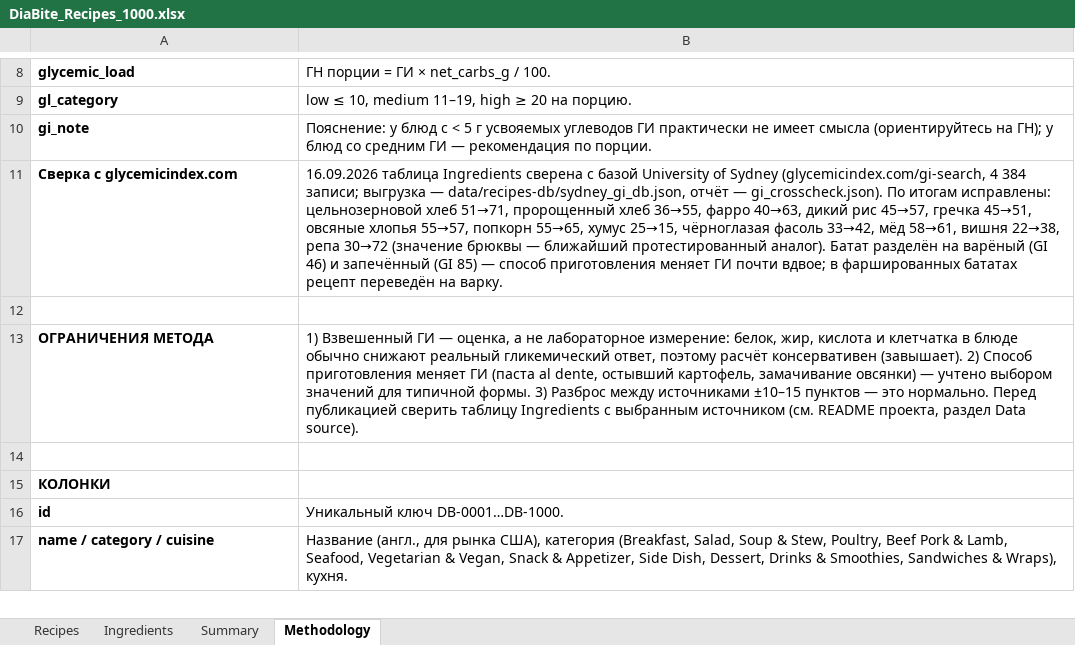
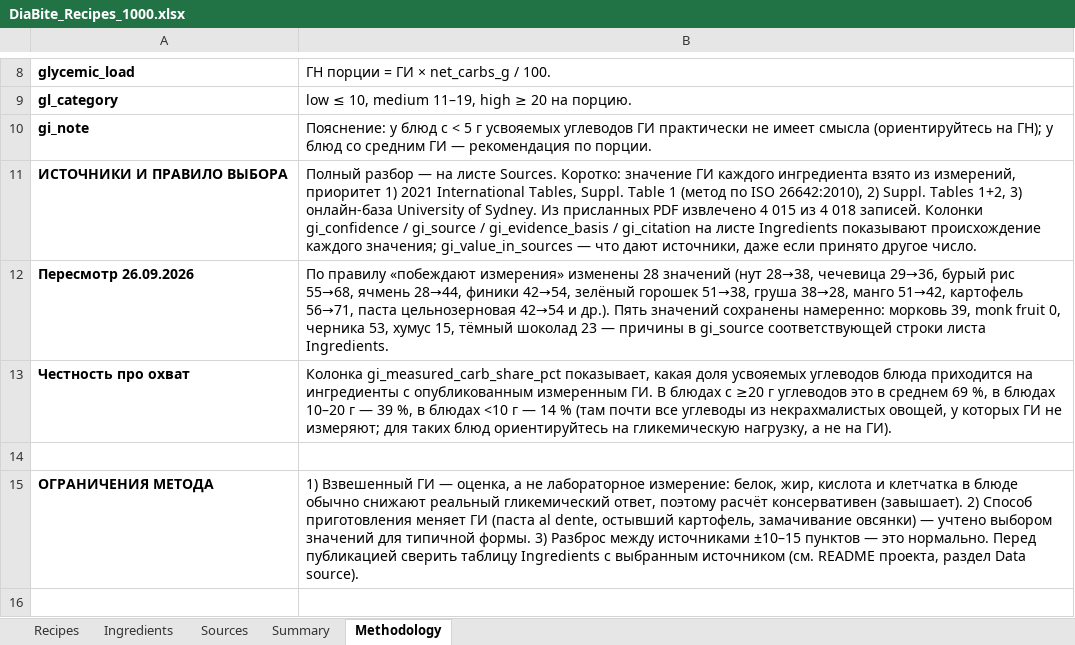
Before and after one commit to nadiababich92-star/DiaBite-repo, an Excel workbook: DiaBite_Recipes_1000.xlsx, sheet Methodology, drawn as a sheet; only a part is shown, gaps mark what is left out; the shorter side is filled out with more unchanged rows; values as stored, in another font and other column widths than the file's, no borders; removed rows and columns are numbered as before the commit, all else as after; the diff names each change by its address in the sheet, - before the commit and + after, or states it on an @@ line.

```diff
--- a/DiaBite_Recipes_1000.xlsx (sheet Methodology)
+++ b/DiaBite_Recipes_1000.xlsx (sheet Methodology)
+sheet tab: Sources
-row 11: Сверка с glycemicindex.com | 16.09.2026 таблица Ingredients сверена с базой University of Sydney (glycemicindex.com/gi-search, 4 384 записи; выгрузка — data/recipes-db/sydney_gi_db.json, отчёт — gi_crosscheck.json). По итогам исправлены: цельнозерновой хлеб 51→71, пророщенный хлеб 36→55, фарро 40→63, дикий рис 45→57, гречка 45→51, овсяные хлопья 55→57, попкорн 55→65, хумус 25→15, чёрноглазая фасоль 33→42, мёд 58→61, вишня 22→38, репа 30→72 (значение брюквы — ближайший протестированный аналог). Батат разделён на варёный (GI 46) и запечённый (GI 85) — способ приготовления меняет ГИ почти вдвое; в фаршированных бататах рецепт переведён на варку.
+row 11: ИСТОЧНИКИ И ПРАВИЛО ВЫБОРА | Полный разбор — на листе Sources. Коротко: значение ГИ каждого ингредиента взято из измерений, приоритет 1) 2021 International Tables, Suppl. Table 1 (метод по ISO 26642:2010), 2) Suppl. Tables 1+2, 3) онлайн-база University of Sydney. Из присланных PDF извлечено 4 015 из 4 018 записей. Колонки gi_confidence / gi_source / gi_evidence_basis / gi_citation на листе Ingredients показывают происхождение каждого значения; gi_value_in_sources — что дают источники, даже если принято другое число.
+row 12: Пересмотр 26.09.2026 | По правилу «побеждают измерения» изменены 28 значений (нут 28→38, чечевица 29→36, бурый рис 55→68, ячмень 28→44, финики 42→54, зелёный горошек 51→38, груша 38→28, манго 51→42, картофель 56→71, паста цельнозерновая 42→54 и др.). Пять значений сохранены намеренно: морковь 39, monk fruit 0, черника 53, хумус 15, тёмный шоколад 23 — причины в gi_source соответствующей строки листа Ingredients.
+row 13: Честность про охват | Колонка gi_measured_carb_share_pct показывает, какая доля усвояемых углеводов блюда приходится на ингредиенты с опубликованным измеренным ГИ. В блюдах с ≥20 г углеводов это в среднем 69 %, в блюдах 10–20 г — 39 %, в блюдах <10 г — 14 % (там почти все углеводы из некрахмалистых овощей, у которых ГИ не измеряют; для таких блюд ориентируйтесь на гликемическую нагрузку, а не на ГИ).
```
Also changed, not shown: sheet Ingredients, sheet Recipes, 24 other files.
